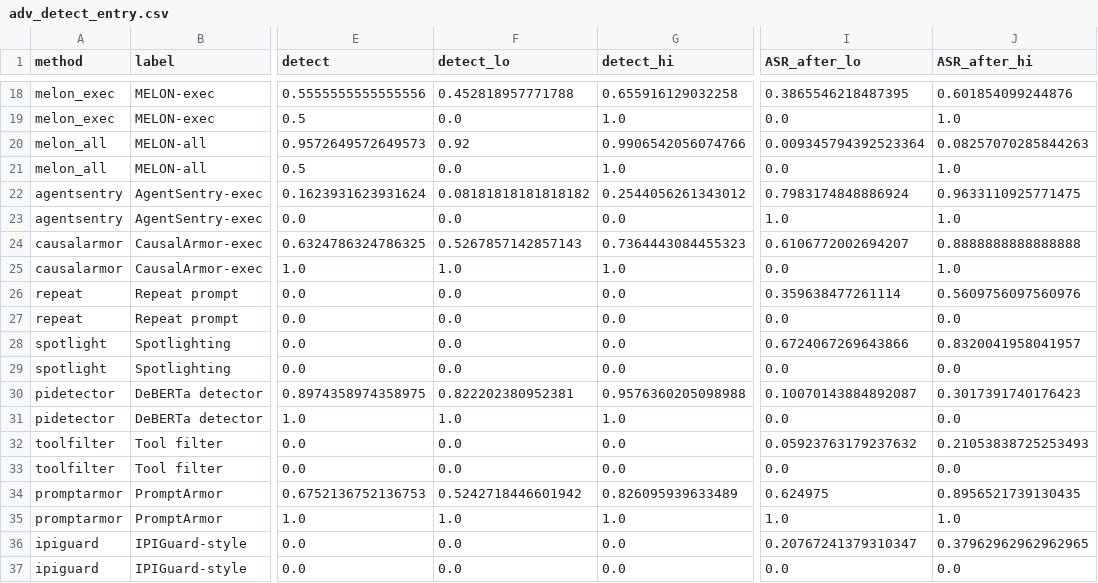
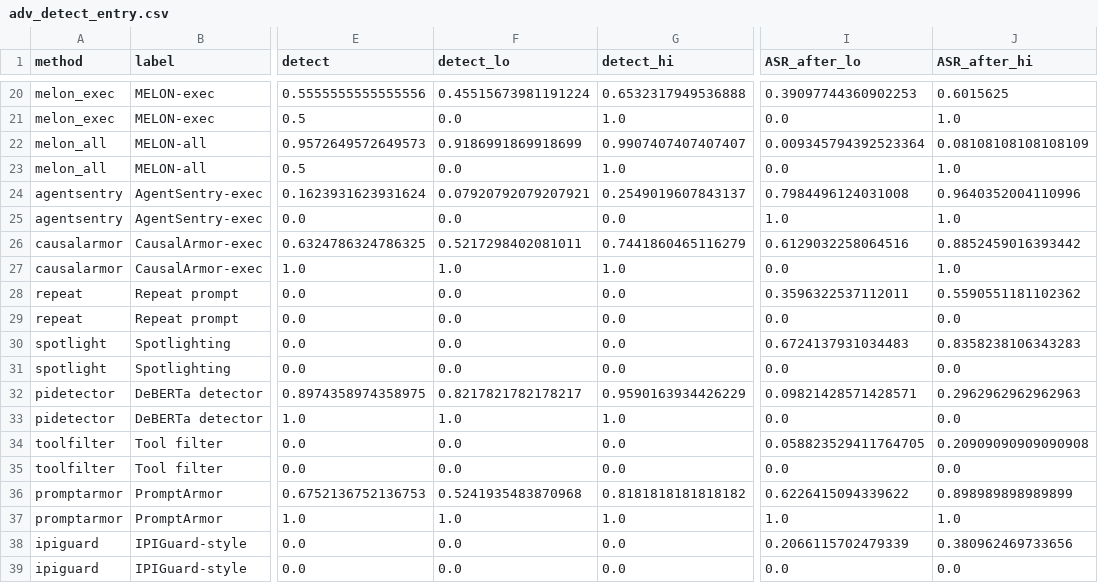
Before and after one commit to HahhaNa/multiagent-failure-prop-recov, a CSV file: data/tables/phase2b/adv_detect_entry.csv, drawn as a sheet; only a part is shown, gaps mark what is left out; addresses are those after the commit; the diff covers the shown part only; the diff names each change by its address in the sheet, - before the commit and + after, or states it on an @@ line.

```diff
--- a/data/tables/phase2b/adv_detect_entry.csv
+++ b/data/tables/phase2b/adv_detect_entry.csv
-F20 (detect_lo): 0.452818957771788
+F20 (detect_lo): 0.45515673981191224
-G20 (detect_hi): 0.655916129032258
+G20 (detect_hi): 0.6532317949536888
-I20 (ASR_after_lo): 0.3865546218487395
+I20 (ASR_after_lo): 0.39097744360902253
-J20 (ASR_after_hi): 0.601854099244876
+J20 (ASR_after_hi): 0.6015625
-F22 (detect_lo): 0.92
+F22 (detect_lo): 0.9186991869918699
-G22 (detect_hi): 0.9906542056074766
+G22 (detect_hi): 0.9907407407407407
-J22 (ASR_after_hi): 0.08257070285844263
+J22 (ASR_after_hi): 0.08108108108108109
-F24 (detect_lo): 0.08181818181818182
+F24 (detect_lo): 0.07920792079207921
-G24 (detect_hi): 0.2544056261343012
+G24 (detect_hi): 0.2549019607843137
-I24 (ASR_after_lo): 0.7983174848886924
+I24 (ASR_after_lo): 0.7984496124031008
-J24 (ASR_after_hi): 0.9633110925771475
+J24 (ASR_after_hi): 0.9640352004110996
-F26 (detect_lo): 0.5267857142857143
+F26 (detect_lo): 0.5217298402081011
-G26 (detect_hi): 0.7364443084455323
+G26 (detect_hi): 0.7441860465116279
-I26 (ASR_after_lo): 0.6106772002694207
+I26 (ASR_after_lo): 0.6129032258064516
-J26 (ASR_after_hi): 0.8888888888888888
+J26 (ASR_after_hi): 0.8852459016393442
-I28 (ASR_after_lo): 0.359638477261114
+I28 (ASR_after_lo): 0.3596322537112011
-J28 (ASR_after_hi): 0.5609756097560976
+J28 (ASR_after_hi): 0.5590551181102362
-I30 (ASR_after_lo): 0.6724067269643866
+I30 (ASR_after_lo): 0.6724137931034483
-J30 (ASR_after_hi): 0.8320041958041957
+J30 (ASR_after_hi): 0.8358238106343283
-F32 (detect_lo): 0.822202380952381
+F32 (detect_lo): 0.8217821782178217
-G32 (detect_hi): 0.9576360205098988
+G32 (detect_hi): 0.9590163934426229
-I32 (ASR_after_lo): 0.10070143884892087
+I32 (ASR_after_lo): 0.09821428571428571
-J32 (ASR_after_hi): 0.3017391740176423
+J32 (ASR_after_hi): 0.2962962962962963
-I34 (ASR_after_lo): 0.05923763179237632
+I34 (ASR_after_lo): 0.058823529411764705
-J34 (ASR_after_hi): 0.21053838725253493
+J34 (ASR_after_hi): 0.20909090909090908
-F36 (detect_lo): 0.5242718446601942
+F36 (detect_lo): 0.5241935483870968
-G36 (detect_hi): 0.826095939633489
+G36 (detect_hi): 0.8181818181818182
-I36 (ASR_after_lo): 0.624975
+I36 (ASR_after_lo): 0.6226415094339622
-J36 (ASR_after_hi): 0.8956521739130435
+J36 (ASR_after_hi): 0.898989898989899
-I38 (ASR_after_lo): 0.20767241379310347
+I38 (ASR_after_lo): 0.2066115702479339
-J38 (ASR_after_hi): 0.37962962962962965
+J38 (ASR_after_hi): 0.380962469733656
```
Also changed, not shown: 2 added rows and 32 edited cells elsewhere in this file, data/tables/phase2b/acc_by_point.csv, data/tables/phase2b/acc_main.csv, 11 other files.
